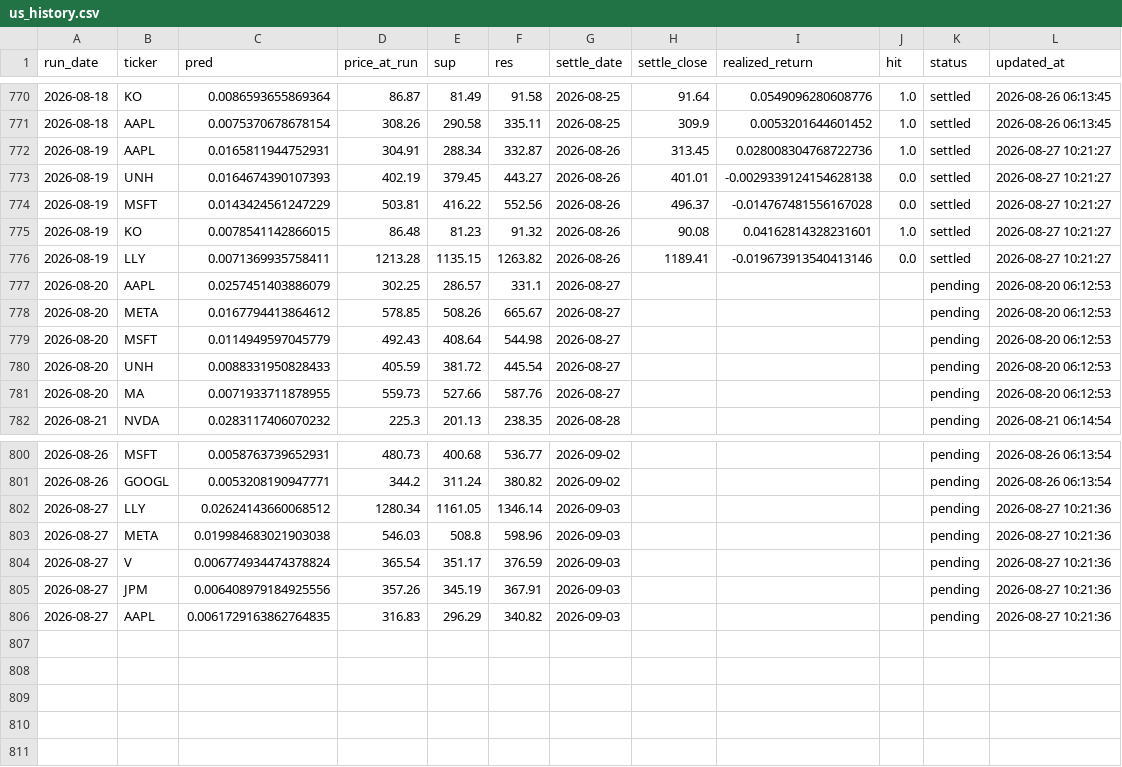
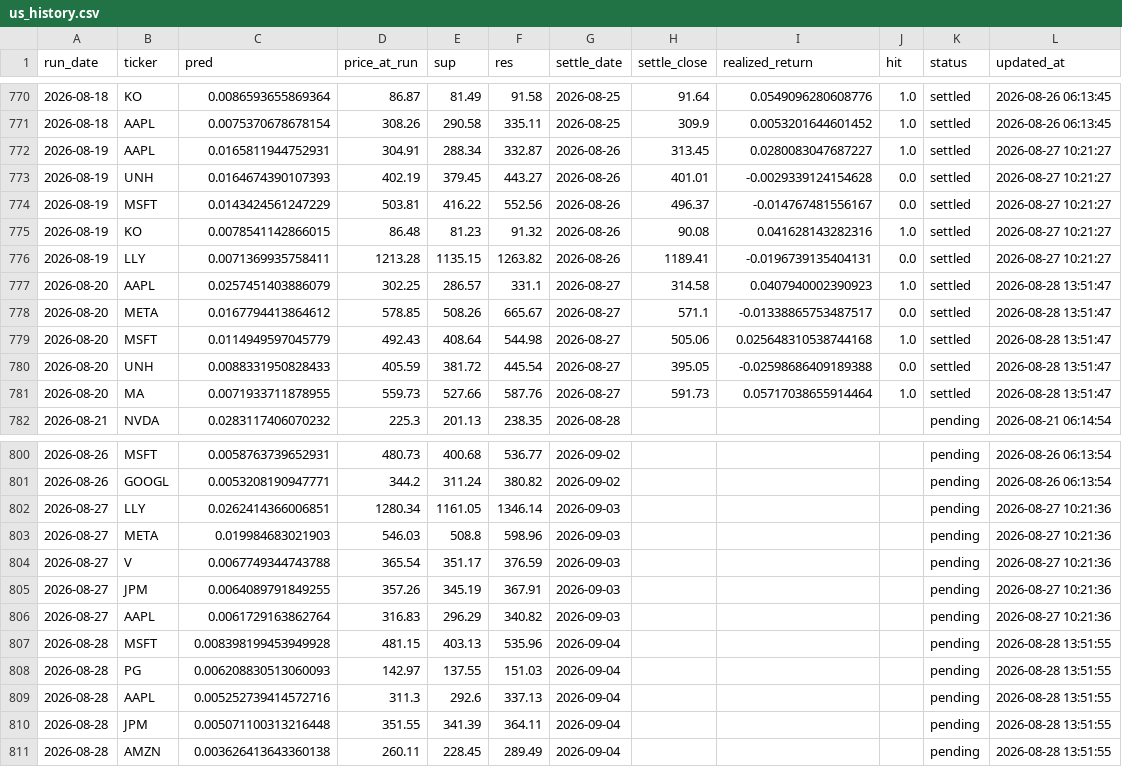
Before and after one commit to chehao0221/US-stock-ai, a CSV file: us_history.csv, drawn as a sheet; only a part is shown, gaps mark what is left out; the diff covers the shown part only.

```diff
--- a/us_history.csv
+++ b/us_history.csv
@@ -771,12 +771,12 @@
 2026-08-18,AAPL,0.0075370678678154,308.26,290.58,335.11,2026-08-25,309.9,0.0053201644601452,1.0,settled,2026-08-26 06:13:45
-2026-08-19,AAPL,0.0165811944752931,304.91,288.34,332.87,2026-08-26,313.45,0.028008304768722736,1.0,settled,2026-08-27 10:21:27
-2026-08-19,UNH,0.0164674390107393,402.19,379.45,443.27,2026-08-26,401.01,-0.0029339124154628138,0.0,settled,2026-08-27 10:21:27
-2026-08-19,MSFT,0.0143424561247229,503.81,416.22,552.56,2026-08-26,496.37,-0.014767481556167028,0.0,settled,2026-08-27 10:21:27
-2026-08-19,KO,0.0078541142866015,86.48,81.23,91.32,2026-08-26,90.08,0.04162814328231601,1.0,settled,2026-08-27 10:21:27
-2026-08-19,LLY,0.0071369935758411,1213.28,1135.15,1263.82,2026-08-26,1189.41,-0.019673913540413146,0.0,settled,2026-08-27 10:21:27
-2026-08-20,AAPL,0.0257451403886079,302.25,286.57,331.1,2026-08-27,,,,pending,2026-08-20 06:12:53
-2026-08-20,META,0.0167794413864612,578.85,508.26,665.67,2026-08-27,,,,pending,2026-08-20 06:12:53
-2026-08-20,MSFT,0.0114949597045779,492.43,408.64,544.98,2026-08-27,,,,pending,2026-08-20 06:12:53
-2026-08-20,UNH,0.0088331950828433,405.59,381.72,445.54,2026-08-27,,,,pending,2026-08-20 06:12:53
-2026-08-20,MA,0.0071933711878955,559.73,527.66,587.76,2026-08-27,,,,pending,2026-08-20 06:12:53
+2026-08-19,AAPL,0.0165811944752931,304.91,288.34,332.87,2026-08-26,313.45,0.0280083047687227,1.0,settled,2026-08-27 10:21:27
+2026-08-19,UNH,0.0164674390107393,402.19,379.45,443.27,2026-08-26,401.01,-0.0029339124154628,0.0,settled,2026-08-27 10:21:27
+2026-08-19,MSFT,0.0143424561247229,503.81,416.22,552.56,2026-08-26,496.37,-0.014767481556167,0.0,settled,2026-08-27 10:21:27
+2026-08-19,KO,0.0078541142866015,86.48,81.23,91.32,2026-08-26,90.08,0.041628143282316,1.0,settled,2026-08-27 10:21:27
+2026-08-19,LLY,0.0071369935758411,1213.28,1135.15,1263.82,2026-08-26,1189.41,-0.0196739135404131,0.0,settled,2026-08-27 10:21:27
+2026-08-20,AAPL,0.0257451403886079,302.25,286.57,331.1,2026-08-27,314.58,0.0407940002390923,1.0,settled,2026-08-28 13:51:47
+2026-08-20,META,0.0167794413864612,578.85,508.26,665.67,2026-08-27,571.1,-0.01338865753487517,0.0,settled,2026-08-28 13:51:47
+2026-08-20,MSFT,0.0114949597045779,492.43,408.64,544.98,2026-08-27,505.06,0.025648310538744168,1.0,settled,2026-08-28 13:51:47
+2026-08-20,UNH,0.0088331950828433,405.59,381.72,445.54,2026-08-27,395.05,-0.02598686409189388,0.0,settled,2026-08-28 13:51:47
+2026-08-20,MA,0.0071933711878955,559.73,527.66,587.76,2026-08-27,591.73,0.05717038655914464,1.0,settled,2026-08-28 13:51:47
 2026-08-21,NVDA,0.0283117406070232,225.3,201.13,238.35,2026-08-28,,,,pending,2026-08-21 06:14:54
@@ -801,6 +801,11 @@
 2026-08-26,GOOGL,0.0053208190947771,344.2,311.24,380.82,2026-09-02,,,,pending,2026-08-26 06:13:54
-2026-08-27,LLY,0.02624143660068512,1280.34,1161.05,1346.14,2026-09-03,,,,pending,2026-08-27 10:21:36
-2026-08-27,META,0.019984683021903038,546.03,508.8,598.96,2026-09-03,,,,pending,2026-08-27 10:21:36
-2026-08-27,V,0.006774934474378824,365.54,351.17,376.59,2026-09-03,,,,pending,2026-08-27 10:21:36
-2026-08-27,JPM,0.006408979184925556,357.26,345.19,367.91,2026-09-03,,,,pending,2026-08-27 10:21:36
-2026-08-27,AAPL,0.0061729163862764835,316.83,296.29,340.82,2026-09-03,,,,pending,2026-08-27 10:21:36
+2026-08-27,LLY,0.0262414366006851,1280.34,1161.05,1346.14,2026-09-03,,,,pending,2026-08-27 10:21:36
+2026-08-27,META,0.019984683021903,546.03,508.8,598.96,2026-09-03,,,,pending,2026-08-27 10:21:36
+2026-08-27,V,0.0067749344743788,365.54,351.17,376.59,2026-09-03,,,,pending,2026-08-27 10:21:36
+2026-08-27,JPM,0.0064089791849255,357.26,345.19,367.91,2026-09-03,,,,pending,2026-08-27 10:21:36
+2026-08-27,AAPL,0.0061729163862764,316.83,296.29,340.82,2026-09-03,,,,pending,2026-08-27 10:21:36
+2026-08-28,MSFT,0.008398199453949928,481.15,403.13,535.96,2026-09-04,,,,pending,2026-08-28 13:51:55
+2026-08-28,PG,0.006208830513060093,142.97,137.55,151.03,2026-09-04,,,,pending,2026-08-28 13:51:55
+2026-08-28,AAPL,0.005252739414572716,311.3,292.6,337.13,2026-09-04,,,,pending,2026-08-28 13:51:55
+2026-08-28,JPM,0.005071100313216448,351.55,341.39,364.11,2026-09-04,,,,pending,2026-08-28 13:51:55
+2026-08-28,AMZN,0.003626413643360138,260.11,228.45,289.49,2026-09-04,,,,pending,2026-08-28 13:51:55
```
Also changed, not shown: 1 edited cell elsewhere in this file.
